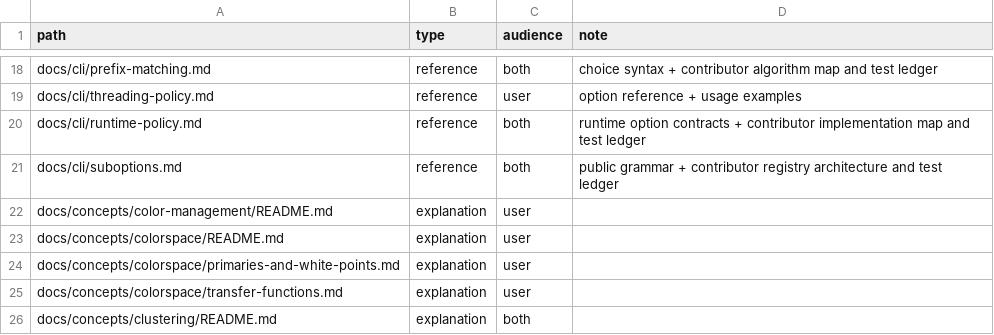
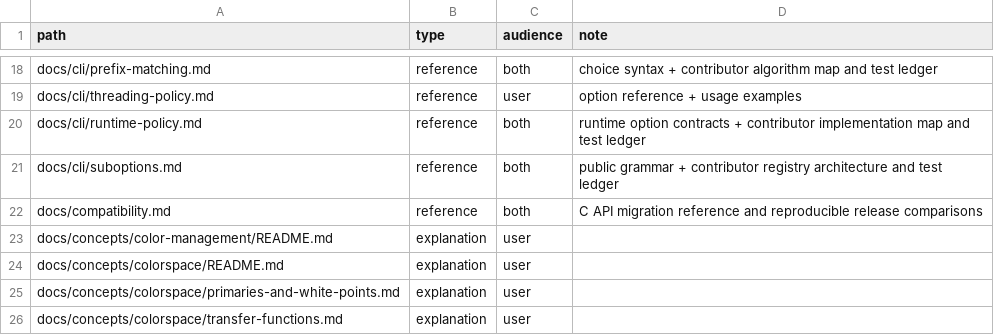
Before and after one commit to saitoha/libsixel, a TSV file: tools/docs/doc-types.tsv, drawn as a sheet; only a part is shown, gaps mark what is left out; the shorter side is filled out with more unchanged rows.

```diff
--- a/tools/docs/doc-types.tsv
+++ b/tools/docs/doc-types.tsv
@@ -21,2 +21,3 @@ docs/cli/runtime-policy.md	reference	both	runtime option contracts + contributor
 docs/cli/suboptions.md	reference	both	public grammar + contributor registry architecture and test ledger
+docs/compatibility.md	reference	both	C API migration reference and reproducible release comparisons
 docs/concepts/color-management/README.md	explanation	user	
```
Also changed, not shown: 4 other files.
